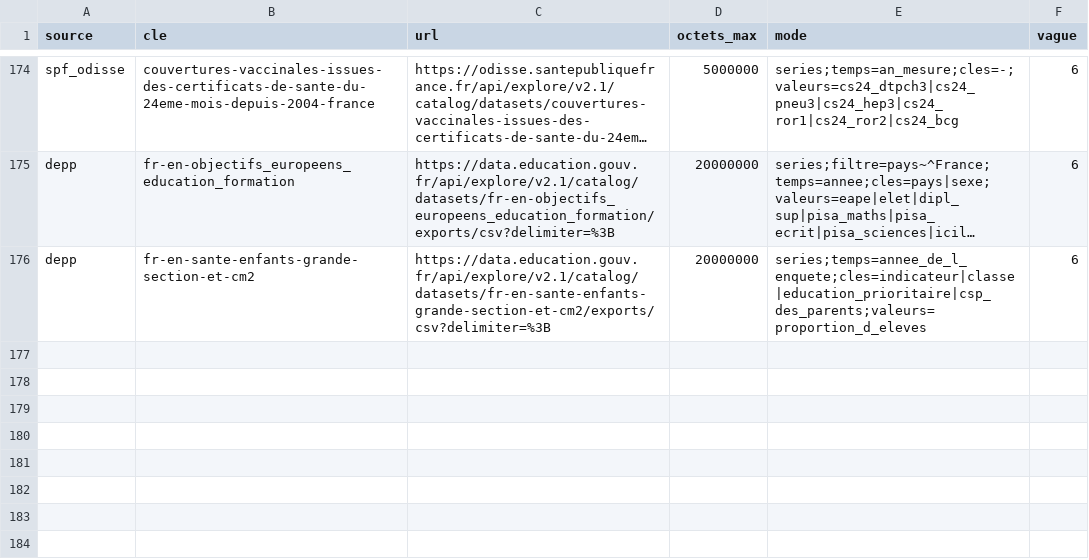
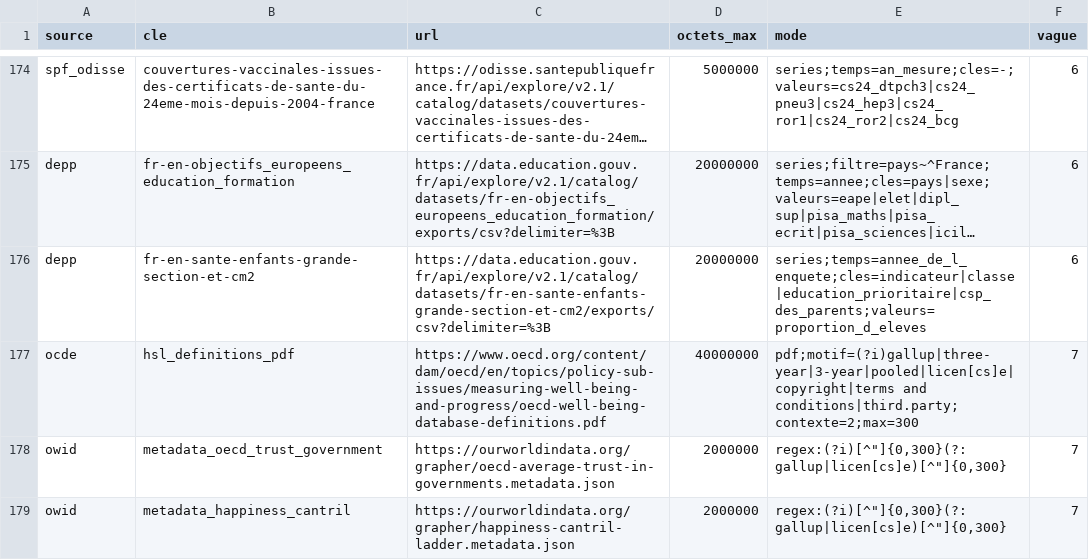
Before and after one commit to leomalherbe/prosperite, a CSV file: docs/sources/verif_acces/series.csv, drawn as a sheet; only a part is shown, gaps mark what is left out; long unchanged cells end in …; the diff names each change by its address in the sheet, - before the commit and + after, or states it on an @@ line.

```diff
--- a/docs/sources/verif_acces/series.csv
+++ b/docs/sources/verif_acces/series.csv
+row 177: ocde | hsl_definitions_pdf | https://www.oecd.org/content/dam/oecd/en/topics/policy-sub-issues/measuring-well-being-and-progress/oecd-well-being-database-definitions.pdf | 40000000 | pdf;motif=(?i)gallup|three-year|3-year|pooled|licen[cs]e|copyright|terms and conditions|third.party;contexte=2;max=300 | 7
+row 178: owid | metadata_oecd_trust_government | https://ourworldindata.org/grapher/oecd-average-trust-in-governments.metadata.json | 2000000 | regex:(?i)[^"]{0,300}(?:gallup|licen[cs]e)[^"]{0,300} | 7
+row 179: owid | metadata_happiness_cantril | https://ourworldindata.org/grapher/happiness-cantril-ladder.metadata.json | 2000000 | regex:(?i)[^"]{0,300}(?:gallup|licen[cs]e)[^"]{0,300} | 7
```
Also changed, not shown: 4 other files.
